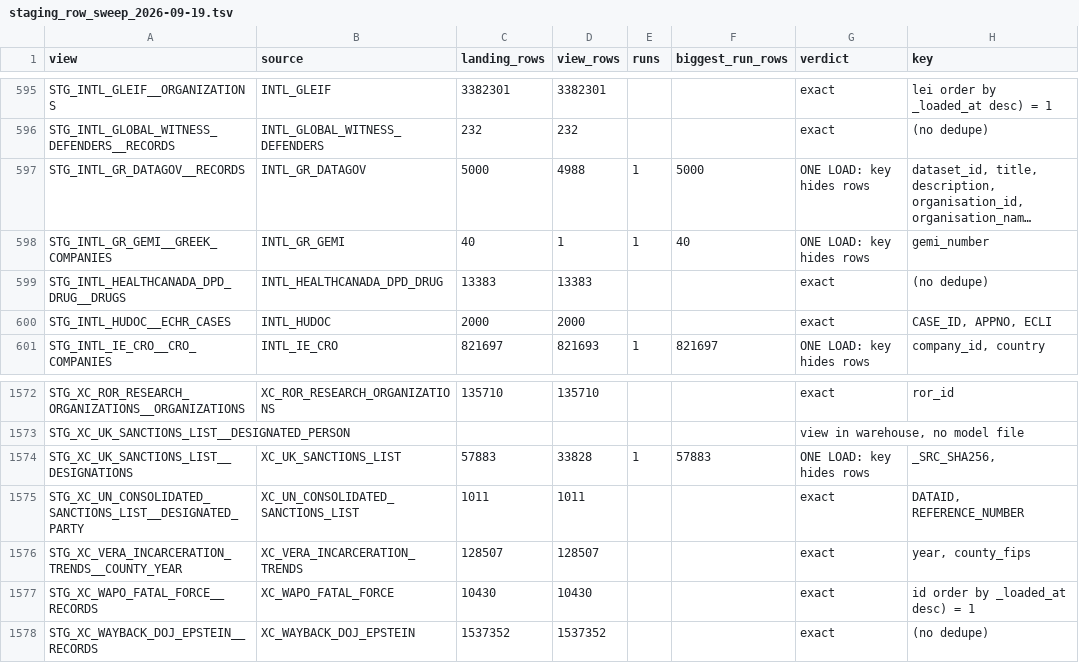
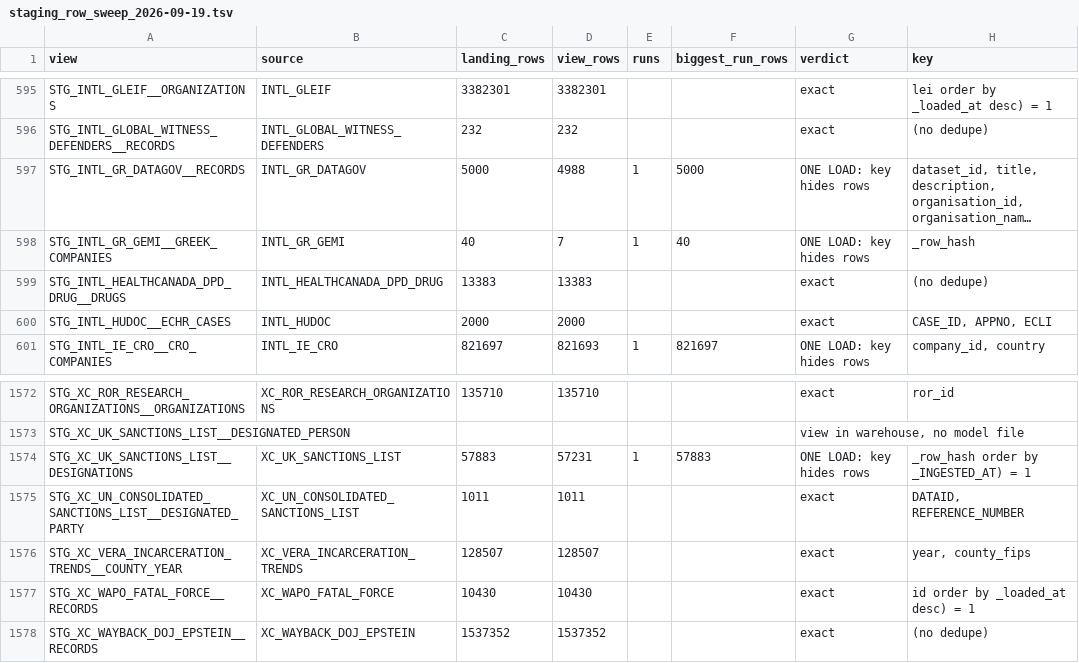
Before and after one commit to Crogg23/Ripple_v6, a TSV file: reports/staging_row_sweep_2026-09-19.tsv, drawn as a sheet; only a part is shown, gaps mark what is left out; long unchanged cells end in …; the diff covers the shown part only; the diff names each change by its address in the sheet, - before the commit and + after, or states it on an @@ line.

Commit message:
Add new JSON report for staging row sweep on 2026-09-19 with multiple views and metadata

```diff
--- a/reports/staging_row_sweep_2026-09-19.tsv
+++ b/reports/staging_row_sweep_2026-09-19.tsv
-D598 (view_rows): 1
+D598 (view_rows): 7
-H598 (key): gemi_number
+H598 (key): _row_hash
-D1574 (view_rows): 33828
+D1574 (view_rows): 57231
-H1574 (key): _SRC_SHA256,
+H1574 (key): _row_hash order by _INGESTED_AT) = 1
```
Also changed, not shown: 50 edited cells elsewhere in this file, 23 other files.
